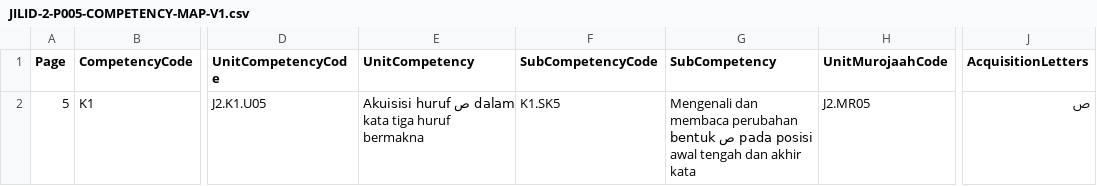
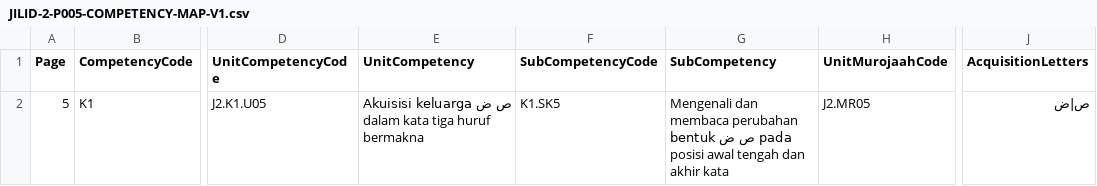
Before and after one commit to pesantrenriqa-boop/QURBATA, a CSV file: content/qwo/registry/JILID-2-P005-COMPETENCY-MAP-V1.csv, drawn as a sheet; only a part is shown, gaps mark what is left out; the diff names each change by its address in the sheet, - before the commit and + after, or states it on an @@ line.

Commit message:
feat(qurbata): expand P005 acquisition to ص ض family

```diff
--- a/content/qwo/registry/JILID-2-P005-COMPETENCY-MAP-V1.csv
+++ b/content/qwo/registry/JILID-2-P005-COMPETENCY-MAP-V1.csv
-E2 (UnitCompetency): Akuisisi huruf ص dalam kata…
+E2 (UnitCompetency): Akuisisi keluarga ص ض dalam kata…
-G2 (SubCompetency): …bentuk ص pada posisi…
+G2 (SubCompetency): …bentuk ص ض pada posisi…
-J2 (AcquisitionLetters): ص
+J2 (AcquisitionLetters): ص|ض
```
